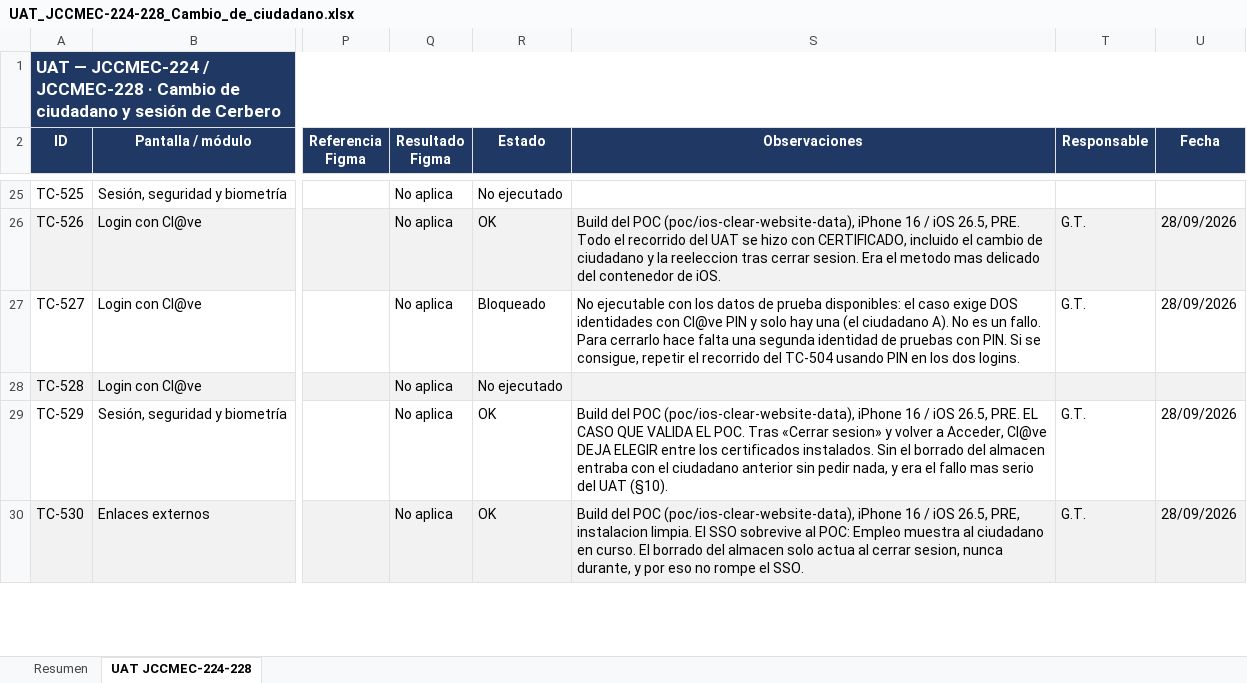
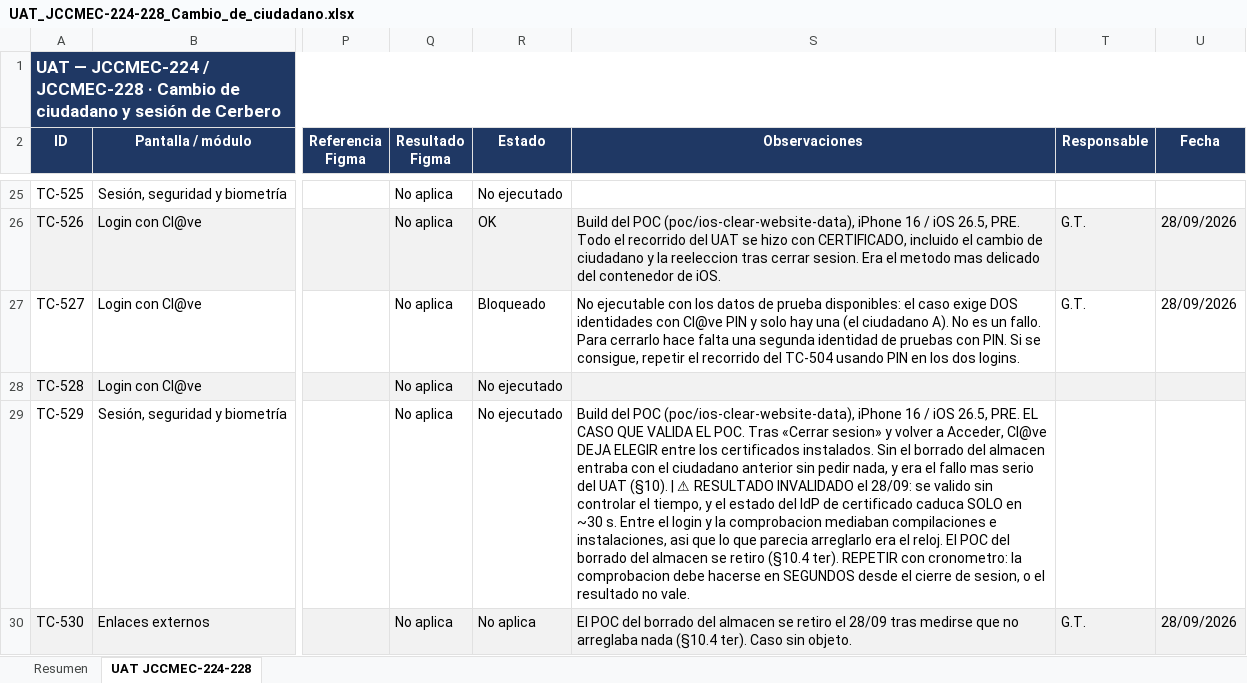
Before and after one commit to gtoldos-hiberuscom/mobile-flutter-jccm-espacio-ciudadano, an Excel workbook: UAT_JCCMEC-224-228_Cambio_de_ciudadano.xlsx, sheet UAT JCCMEC-224-228, drawn as a sheet; only a part is shown, gaps mark what is left out; values as stored, in another font and other column widths than the file's, no borders; the diff covers the shown part only; the diff names each change by its address in the sheet, - before the commit and + after, or states it on an @@ line.

Commit message:
test(qa): #282847 reabrir los casos validados sin cronometro

```diff
--- a/UAT_JCCMEC-224-228_Cambio_de_ciudadano.xlsx (sheet UAT JCCMEC-224-228)
+++ b/UAT_JCCMEC-224-228_Cambio_de_ciudadano.xlsx (sheet UAT JCCMEC-224-228)
-R29 (Estado): OK
+R29 (Estado): No ejecutado
-S29 (Observaciones): …UAT (§10).
+S29 (Observaciones): …UAT (§10). | ⚠ RESULTADO INVALIDADO el 28/09: se valido sin controlar el tiempo, y el estado del IdP de certificado caduca SOLO en ~30 s. Entre el login y la comprobacion mediaban compilaciones e instalaciones, asi que lo que parecia arreglarlo era el reloj. El POC del borrado del almacen se retiro (§10.4 ter). REPETIR con cronometro: la comprobacion debe hacerse en SEGUNDOS desde el cierre de sesion, o el resultado no vale.
-T29 (Responsable): G.T.
+T29 (Responsable): (empty)
-U29 (Fecha): 28/09/2026
+U29 (Fecha): (empty)
-R30 (Estado): OK
+R30 (Estado): No aplica
-S30 (Observaciones): Build del POC (poc/ios-clear-website-data), iPhone 16 / iOS 26.5, PRE, instalacion limpia. El SSO sobrevive al POC: Empleo muestra al ciudadano en curso. El borrado del almacen solo actua al cerrar sesion, nunca durante, y por eso no rompe el SSO.
+S30 (Observaciones): El POC del borrado del almacen se retiro el 28/09 tras medirse que no arreglaba nada (§10.4 ter). Caso sin objeto.
```
Also changed, not shown: 16 edited cells elsewhere in this sheet.
